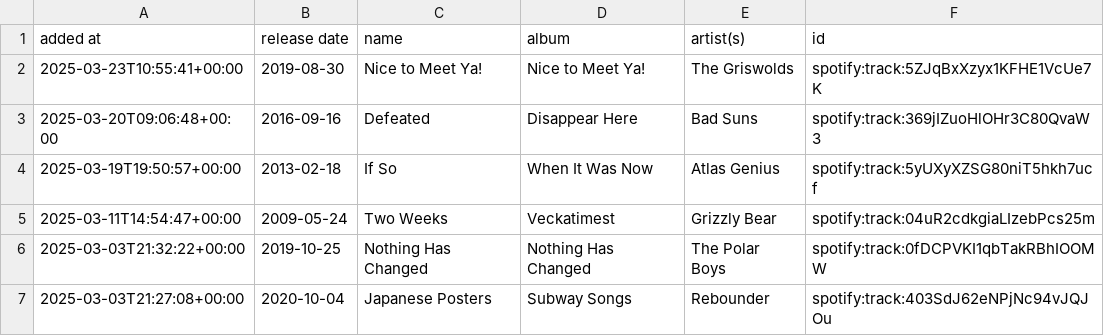
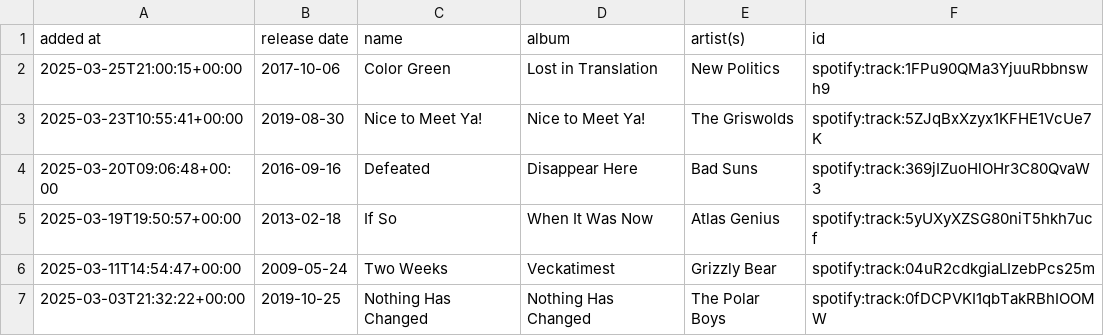
Before and after one commit to DusterTheFirst/playlist, a CSV file: liked_songs.csv, drawn as a sheet; only a part is shown; the shorter side is filled out with more unchanged rows; the diff names each change by its address in the sheet, - before the commit and + after, or states it on an @@ line.

```diff
--- a/liked_songs.csv
+++ b/liked_songs.csv
+row 2: 2025-03-25T21:00:15+00:00 | 2017-10-06 | Color Green | Lost in Translation | New Politics | spotify:track:1FPu90QMa3YjuuRbbnswh9
```
